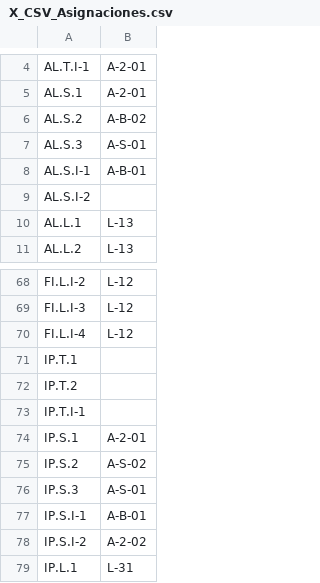
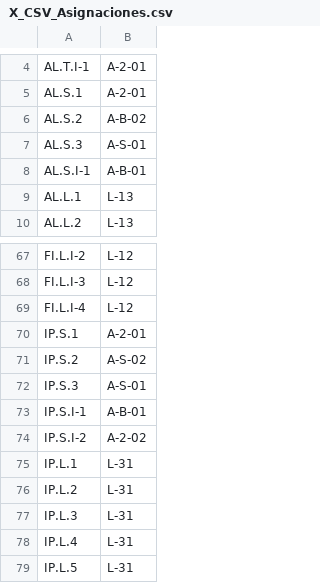
Before and after one commit to fonsecadh/classroom-manager-code, a CSV file: code/files/output/X_CSV_Asignaciones.csv, drawn as a sheet; only a part is shown, gaps mark what is left out; the shorter side is filled out with more unchanged rows; the diff names each change by its address in the sheet, - before the commit and + after, or states it on an @@ line.

```diff
--- a/code/files/output/X_CSV_Asignaciones.csv
+++ b/code/files/output/X_CSV_Asignaciones.csv
-row 9: AL.S.I-2
-row 71: IP.T.1
-row 72: IP.T.2
-row 73: IP.T.I-1
```
Also changed, not shown: code/files/input/10_CSV_Consultas.csv, 4 other files.
